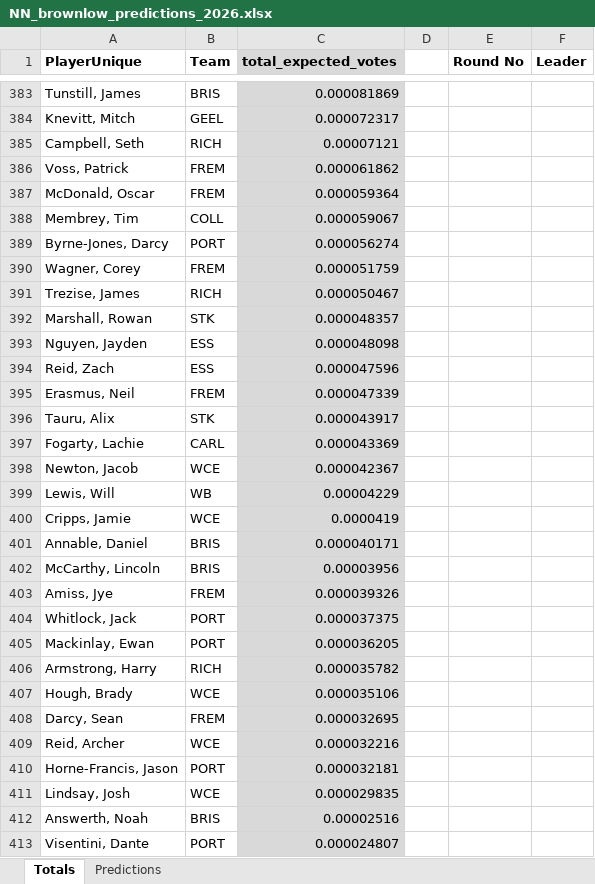
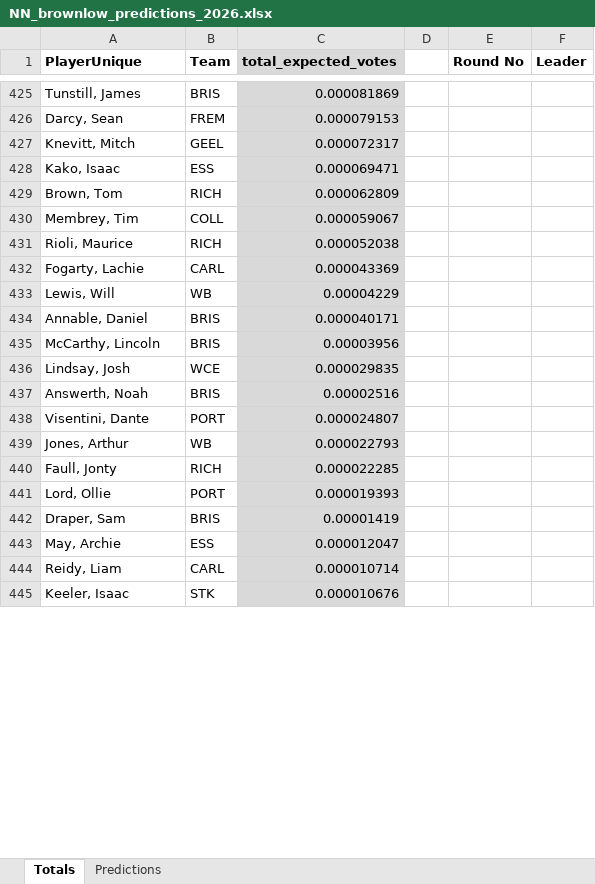
Before and after one commit to basto89326/Learn_MERN, an Excel workbook: NN_brownlow_predictions_2026.xlsx, sheet Totals, drawn as a sheet; only a part is shown, gaps mark what is left out; the shorter side is filled out with more unchanged rows; values as stored, in another font and other column widths than the file's, no borders; removed rows and columns are numbered as before the commit, all else as after; the diff covers the shown part only; the diff names each change by its address in the sheet, - before the commit and + after, or states it on an @@ line.

```diff
--- a/NN_brownlow_predictions_2026.xlsx (sheet Totals)
+++ b/NN_brownlow_predictions_2026.xlsx (sheet Totals)
+row 426: Darcy, Sean | FREM | 0.000079153
-row 385: Campbell, Seth | RICH | 0.00007121
-row 386: Voss, Patrick | FREM | 0.000061862
-row 387: McDonald, Oscar | FREM | 0.000059364
+row 428: Kako, Isaac | ESS | 0.000069471
+row 429: Brown, Tom | RICH | 0.000062809
-row 389: Byrne-Jones, Darcy | PORT | 0.000056274
-row 390: Wagner, Corey | FREM | 0.000051759
-row 391: Trezise, James | RICH | 0.000050467
-row 392: Marshall, Rowan | STK | 0.000048357
-row 393: Nguyen, Jayden | ESS | 0.000048098
-row 394: Reid, Zach | ESS | 0.000047596
-row 395: Erasmus, Neil | FREM | 0.000047339
-row 396: Tauru, Alix | STK | 0.000043917
+row 431: Rioli, Maurice | RICH | 0.000052038
-row 398: Newton, Jacob | WCE | 0.000042367
-row 400: Cripps, Jamie | WCE | 0.0000419
-row 403: Amiss, Jye | FREM | 0.000039326
-row 404: Whitlock, Jack | PORT | 0.000037375
-row 405: Mackinlay, Ewan | PORT | 0.000036205
-row 406: Armstrong, Harry | RICH | 0.000035782
-row 407: Hough, Brady | WCE | 0.000035106
-row 408: Darcy, Sean | FREM | 0.000032695
-row 409: Reid, Archer | WCE | 0.000032216
-row 410: Horne-Francis, Jason | PORT | 0.000032181
```
Also changed, not shown: 236 added rows, 199 removed rows and 100 edited cells elsewhere in this sheet, sheet Predictions, formulas that keep their value, 1 other file.
